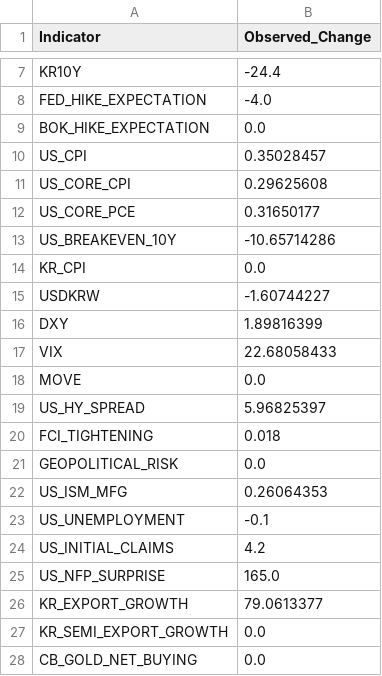
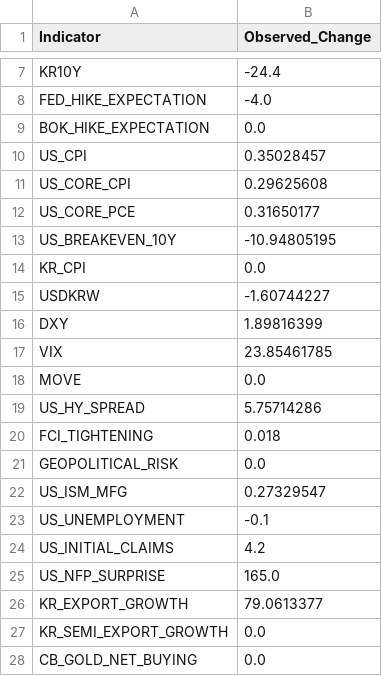
Before and after one commit to mia2628/portfolio_intelligence, a CSV file: data/step03_market_inputs.csv, drawn as a sheet; only a part is shown, gaps mark what is left out.

```diff
--- a/data/step03_market_inputs.csv
+++ b/data/step03_market_inputs.csv
@@ -12,3 +12,3 @@ US_CORE_CPI,0.29625608
 US_CORE_PCE,0.31650177
-US_BREAKEVEN_10Y,-10.65714286
+US_BREAKEVEN_10Y,-10.94805195
 KR_CPI,0.0
@@ -16,8 +16,8 @@ USDKRW,-1.60744227
 DXY,1.89816399
-VIX,22.68058433
+VIX,23.85461785
 MOVE,0.0
-US_HY_SPREAD,5.96825397
+US_HY_SPREAD,5.75714286
 FCI_TIGHTENING,0.018
 GEOPOLITICAL_RISK,0.0
-US_ISM_MFG,0.26064353
+US_ISM_MFG,0.27329547
 US_UNEMPLOYMENT,-0.1
```
Also changed, not shown: data/historical/historical_data.csv, data/step03_market_inputs_actual.csv, 13 other files.
